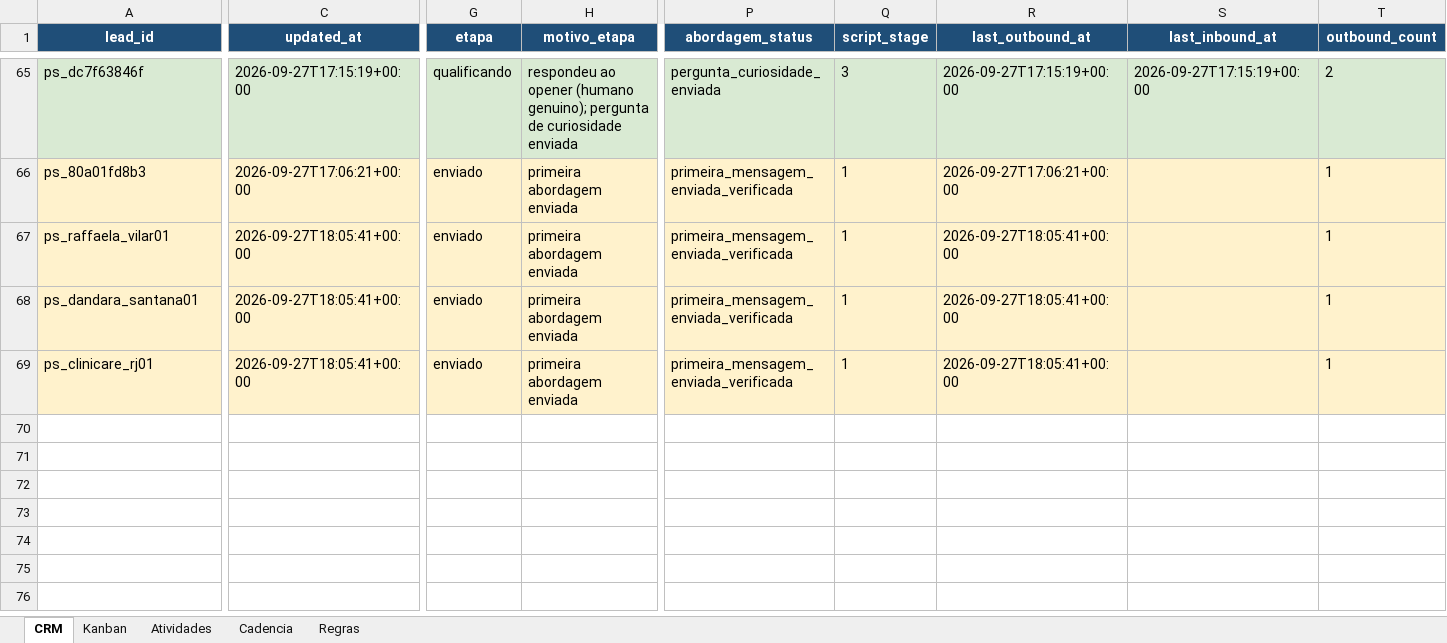
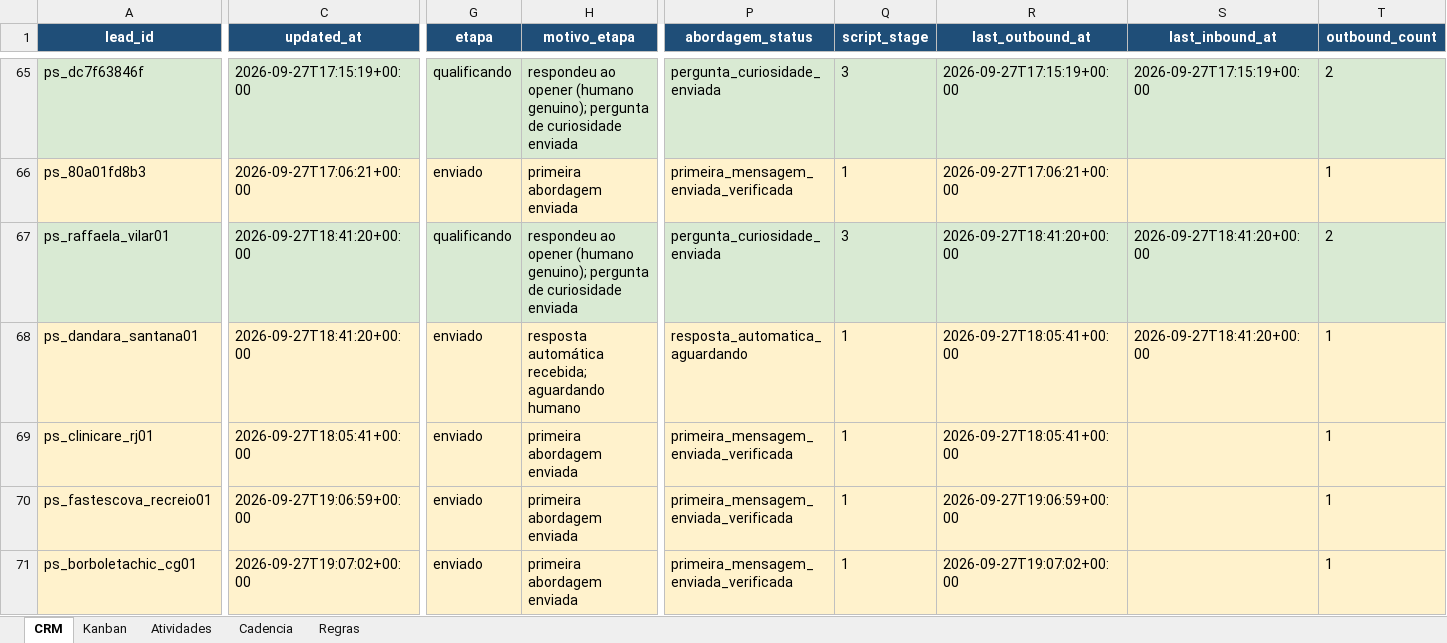
Before and after one commit to hlreboques-oss/projeto-sites-demos, an Excel workbook: projeto_sites_crm.xlsx, sheet CRM, drawn as a sheet; only a part is shown, gaps mark what is left out; values as stored, in another font and other column widths than the file's, no borders; table styles not drawn; rows hold the shown columns only; the diff covers the shown part only; the diff names each change by its address in the sheet, - before the commit and + after, or states it on an @@ line.

Commit message:
Update Projeto Sites CRM outreach

```diff
--- a/projeto_sites_crm.xlsx (sheet CRM)
+++ b/projeto_sites_crm.xlsx (sheet CRM)
-A67:T67 fill: #FFF2CC
+A67:T67 fill: #D9EAD3
-C67:C68 (updated_at): 2026-09-27T18:05:41+00:00
+C67:C68 (updated_at): 2026-09-27T18:41:20+00:00
-G67 (etapa): enviado
+G67 (etapa): qualificando
-H67 (motivo_etapa): primeira abordagem enviada
+H67 (motivo_etapa): respondeu ao opener (humano genuino); pergunta de curiosidade enviada
-P67 (abordagem_status): primeira_mensagem_enviada_verificada
+P67 (abordagem_status): pergunta_curiosidade_enviada
-Q67 (script_stage): 1
+Q67 (script_stage): 3
-R67 (last_outbound_at): 2026-09-27T18:05:41+00:00
+R67 (last_outbound_at): 2026-09-27T18:41:20+00:00
-S67:S68 (last_inbound_at): (empty)
+S67:S68 (last_inbound_at): 2026-09-27T18:41:20+00:00
-T67 (outbound_count): 1
+T67 (outbound_count): 2
-H68 (motivo_etapa): primeira abordagem enviada
+H68 (motivo_etapa): resposta automática recebida; aguardando humano
-P68 (abordagem_status): primeira_mensagem_enviada_verificada
+P68 (abordagem_status): resposta_automatica_aguardando
+row 70: ps_fastescova_recreio01 | 2026-09-27T19:06:59+00:00 | enviado | primeira abordagem enviada | primeira_mensagem_enviada_verificada | 1 | 2026-09-27T19:06:59+00:00 |  | 1
+row 71: ps_borboletachic_cg01 | 2026-09-27T19:07:02+00:00 | enviado | primeira abordagem enviada | primeira_mensagem_enviada_verificada | 1 | 2026-09-27T19:07:02+00:00 |  | 1
```
Also changed, not shown: 1 edited cell and cell formats elsewhere in this sheet, sheet Atividades, 2 other files.
